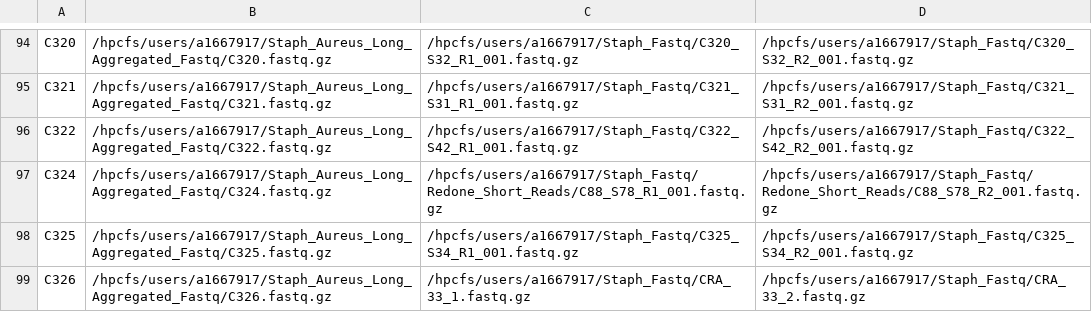
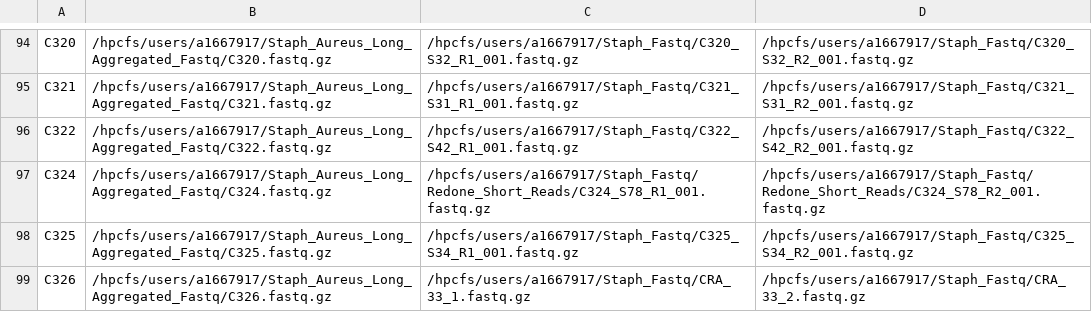
Before and after one commit to gbouras13/Nanopore_Bacterial_Assembly_Pipeline, a CSV file: complete_metadata.csv, drawn as a sheet; only a part is shown, gaps mark what is left out.

```diff
--- a/complete_metadata.csv
+++ b/complete_metadata.csv
@@ -96,3 +96,3 @@ C321,/hpcfs/users/a1667917/Staph_Aureus_Long_Aggregated_Fastq/C321.fastq.gz,/hpc
 C322,/hpcfs/users/a1667917/Staph_Aureus_Long_Aggregated_Fastq/C322.fastq.gz,/hpcfs/users/a1667917/Staph_Fastq/C322_S42_R1_001.fastq.gz,/hpcfs/users/a1667917/Staph_Fastq/C322_S42_R2_001.fastq.gz
-C324,/hpcfs/users/a1667917/Staph_Aureus_Long_Aggregated_Fastq/C324.fastq.gz,/hpcfs/users/a1667917/Staph_Fastq/Redone_Short_Reads/C88_S78_R1_001.fastq.gz,/hpcfs/users/a1667917/Staph_Fastq/Redone_Short_Reads/C88_S78_R2_001.fastq.gz
+C324,/hpcfs/users/a1667917/Staph_Aureus_Long_Aggregated_Fastq/C324.fastq.gz,/hpcfs/users/a1667917/Staph_Fastq/Redone_Short_Reads/C324_S78_R1_001.fastq.gz,/hpcfs/users/a1667917/Staph_Fastq/Redone_Short_Reads/C324_S78_R2_001.fastq.gz
 C325,/hpcfs/users/a1667917/Staph_Aureus_Long_Aggregated_Fastq/C325.fastq.gz,/hpcfs/users/a1667917/Staph_Fastq/C325_S34_R1_001.fastq.gz,/hpcfs/users/a1667917/Staph_Fastq/C325_S34_R2_001.fastq.gz
```
Also changed, not shown: 4 other files.
